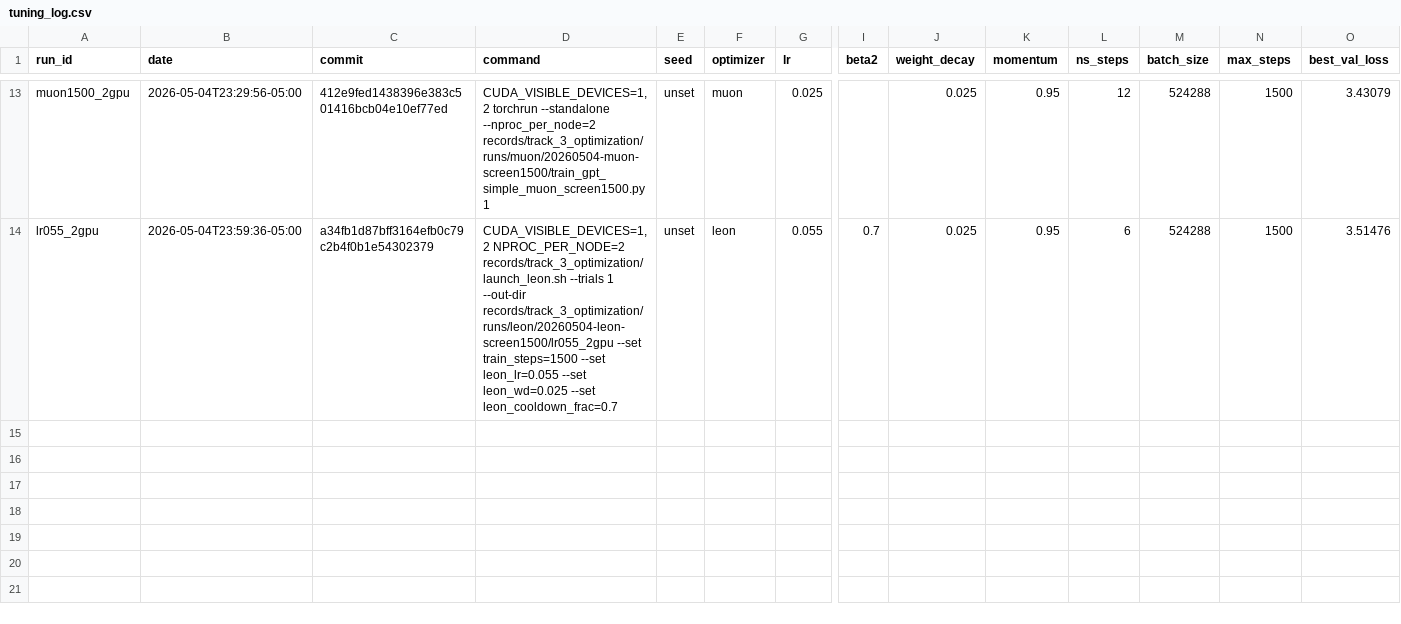
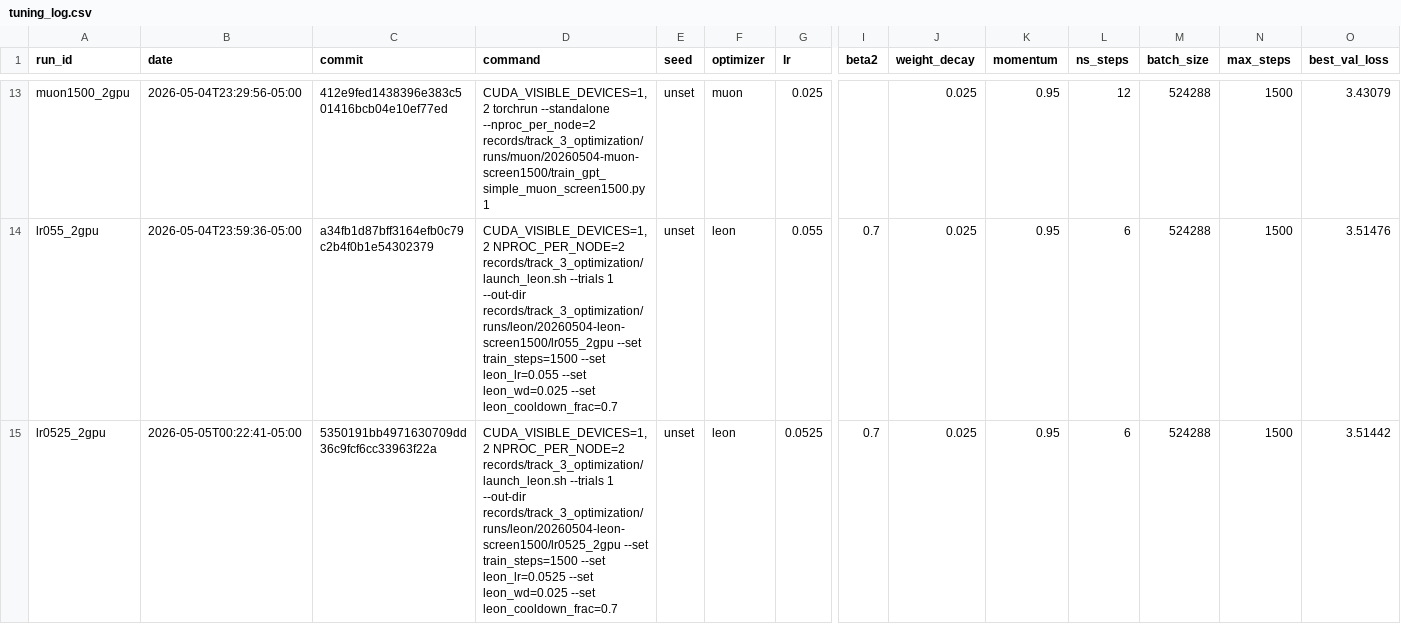
Before and after one commit to Raymond30/modded-nanogpt, a CSV file: records/track_3_optimization/tuning_log.csv, drawn as a sheet; only a part is shown, gaps mark what is left out; rows hold the shown columns only; the diff names each change by its address in the sheet, - before the commit and + after, or states it on an @@ line.

Commit message:
Record Leon lr0525 screen

```diff
--- a/records/track_3_optimization/tuning_log.csv
+++ b/records/track_3_optimization/tuning_log.csv
+row 15: lr0525_2gpu | 2026-05-05T00:22:41-05:00 | 5350191bb4971630709dd36c9fcf6cc33963f22a | CUDA_VISIBLE_DEVICES=1,2 NPROC_PER_NODE=2 records/track_3_optimization/launch_leon.sh --trials 1 --out-dir records/track_3_optimization/runs/leon/20260504-leon-screen1500/lr0525_2gpu --set train_steps=1500 --set leon_lr=0.0525 --set leon_wd=0.025 --set leon_cooldown_frac=0.7 | unset | leon | 0.0525 | 0.7 | 0.025 | 0.95 | 6 | 524288 | 1500 | 3.51442
```
Also changed, not shown: 7 other files.
